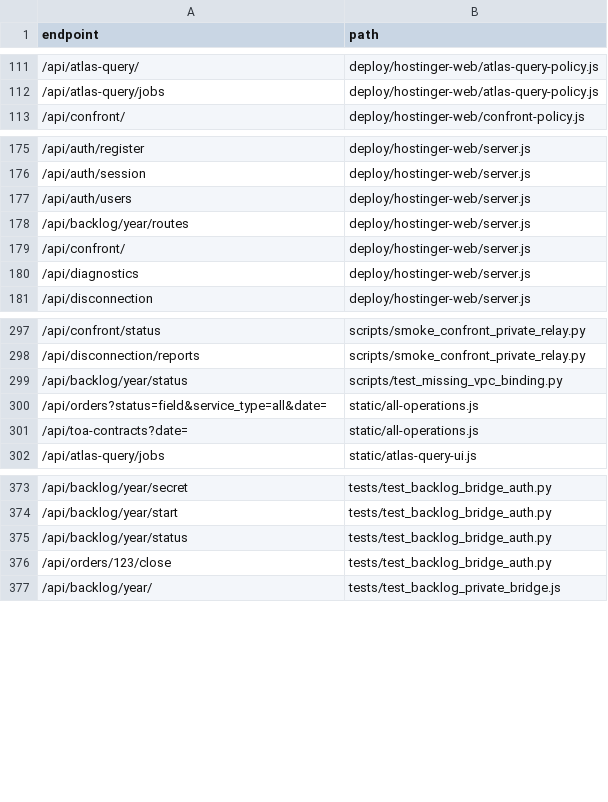
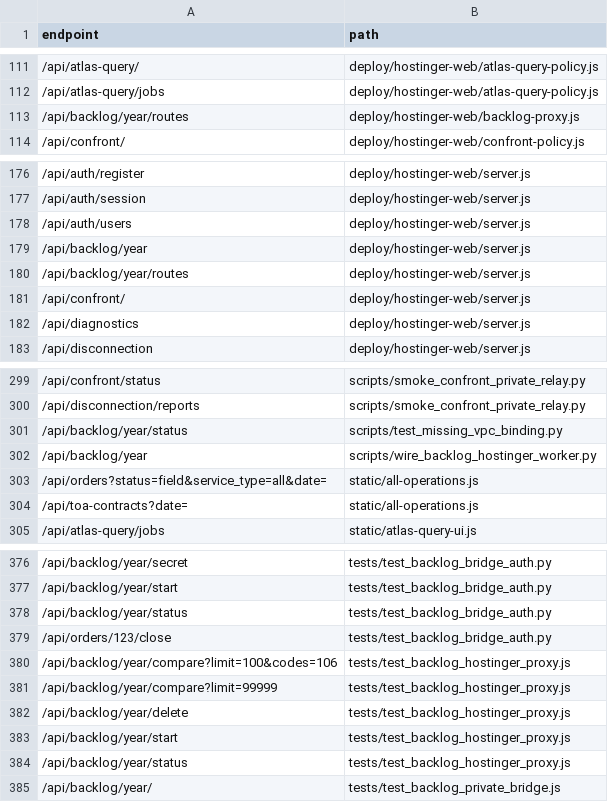
Before and after one commit to clarotechnet/dominium, a TSV file: .dominium/api-index.tsv, drawn as a sheet; only a part is shown, gaps mark what is left out; the diff names each change by its address in the sheet, - before the commit and + after, or states it on an @@ line.

Commit message:
feat(backlog): authenticated Hostinger proxy to isolated Cloudflare Worker

```diff
--- a/.dominium/api-index.tsv
+++ b/.dominium/api-index.tsv
+row 113: /api/backlog/year/routes | deploy/hostinger-web/backlog-proxy.js
+row 179: /api/backlog/year | deploy/hostinger-web/server.js
+row 302: /api/backlog/year | scripts/wire_backlog_hostinger_worker.py
+row 380: /api/backlog/year/compare?limit=100&codes=106 | tests/test_backlog_hostinger_proxy.js
+row 381: /api/backlog/year/compare?limit=99999 | tests/test_backlog_hostinger_proxy.js
+row 382: /api/backlog/year/delete | tests/test_backlog_hostinger_proxy.js
+row 383: /api/backlog/year/start | tests/test_backlog_hostinger_proxy.js
+row 384: /api/backlog/year/status | tests/test_backlog_hostinger_proxy.js
```
Also changed, not shown: .dominium/dependency-index.tsv, .dominium/file-index.tsv, 8 other files.
